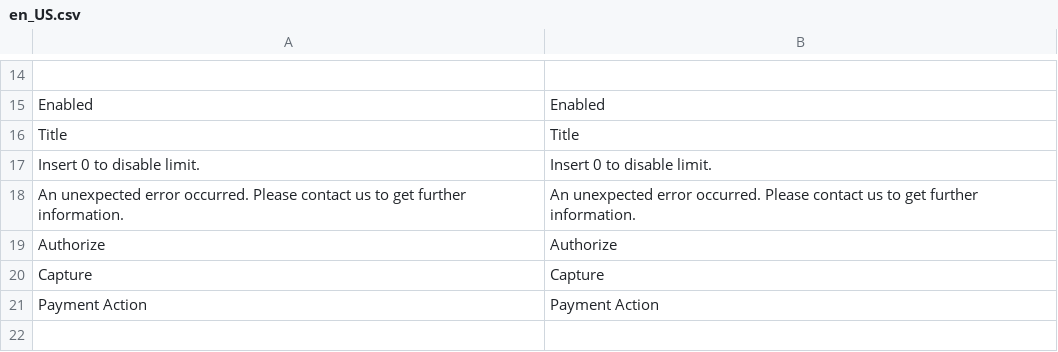
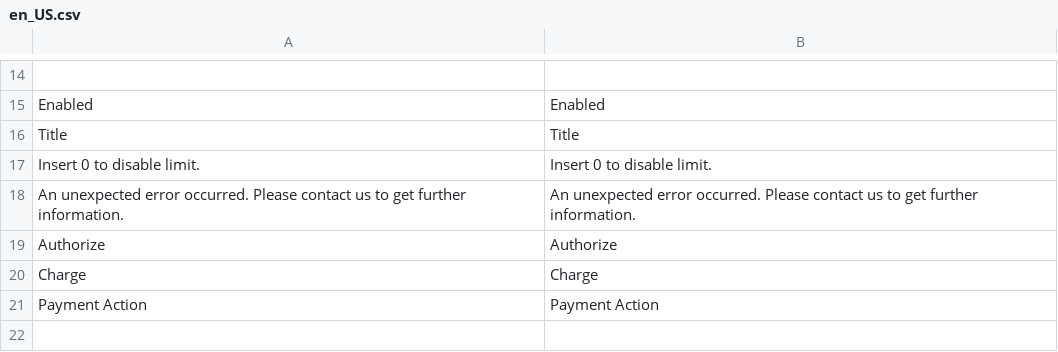
Before and after one commit to unzerdev/magento2, a CSV file: i18n/en_US.csv, drawn as a sheet; only a part is shown, gaps mark what is left out.

Commit message:
Rename Capture to Charge in backend

```diff
--- a/i18n/en_US.csv
+++ b/i18n/en_US.csv
@@ -19,3 +19,3 @@
 "Authorize","Authorize"
-"Capture","Capture"
+"Charge","Charge"
 "Payment Action","Payment Action"
```
Also changed, not shown: i18n/de_DE.csv, 1 other file.
